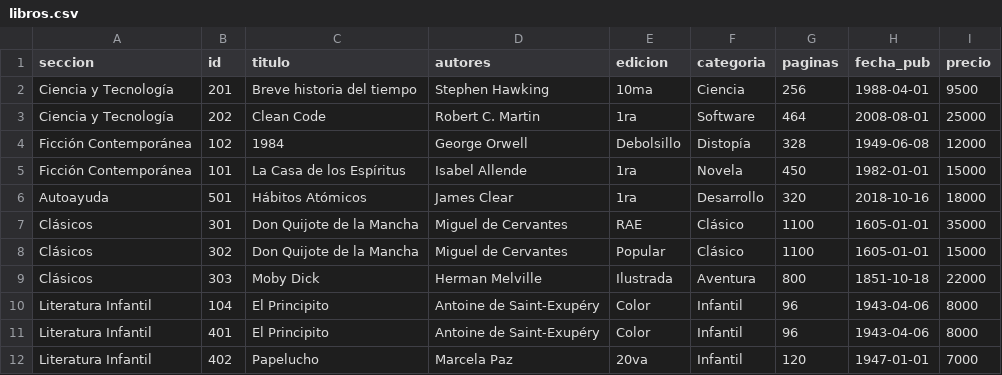
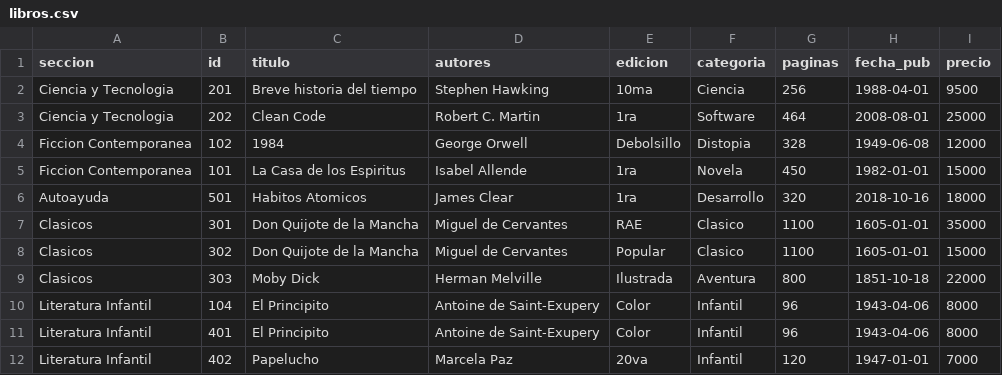
Before and after one commit to RenatoEspina/Gestion-Libreria-Maven, a CSV file: gestionLibreria2/src/main/resources/libros.csv, drawn as a sheet; only a part is shown; the diff names each change by its address in the sheet, - before the commit and + after, or states it on an @@ line.

```diff
--- a/gestionLibreria2/src/main/resources/libros.csv
+++ b/gestionLibreria2/src/main/resources/libros.csv
-A2:A3 (seccion): Ciencia y Tecnología
+A2:A3 (seccion): Ciencia y Tecnologia
-A4:A5 (seccion): Ficción Contemporánea
+A4:A5 (seccion): Ficcion Contemporanea
-F4 (categoria): Distopía
+F4 (categoria): Distopia
-C5 (titulo): La Casa de los Espíritus
+C5 (titulo): La Casa de los Espiritus
-C6 (titulo): Hábitos Atómicos
+C6 (titulo): Habitos Atomicos
-A7:A9 (seccion): Clásicos
+A7:A9 (seccion): Clasicos
-F7:F8 (categoria): Clásico
+F7:F8 (categoria): Clasico
-D10:D11 (autores): Antoine de Saint-Exupéry
+D10:D11 (autores): Antoine de Saint-Exupery
```
Also changed, not shown: gestionLibreria2/src/main/resources/socios.csv, 6 other files.
